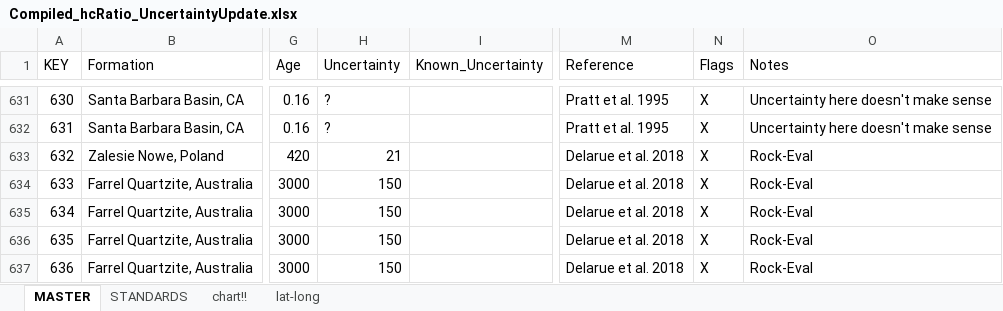
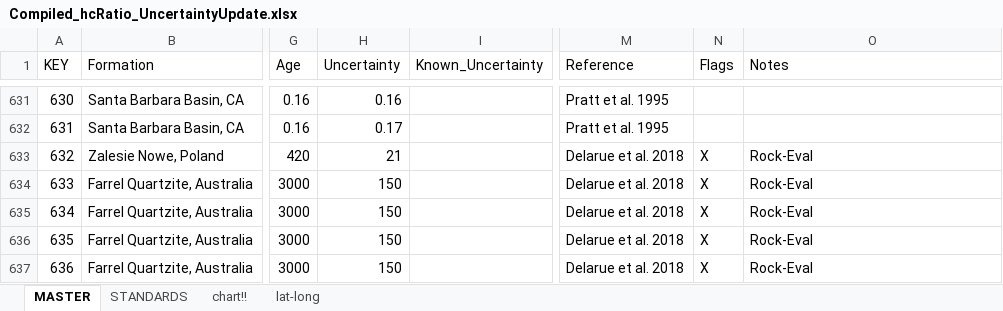
Before and after one commit to RowanGregoire/CarbonIsotopeCompilation, an Excel workbook: data/Compiled_hcRatio_UncertaintyUpdate.xlsx, sheet MASTER, drawn as a sheet; only a part is shown, gaps mark what is left out; values as stored, in another font and other column widths than the file's, no borders; the diff covers the shown part only; the diff names each change by its address in the sheet, - before the commit and + after, or states it on an @@ line.

```diff
--- a/data/Compiled_hcRatio_UncertaintyUpdate.xlsx (sheet MASTER)
+++ b/data/Compiled_hcRatio_UncertaintyUpdate.xlsx (sheet MASTER)
-H631 (Uncertainty): ?
+H631 (Uncertainty): 0.16
-N631:N632 (Flags): X
+N631:N632 (Flags): (empty)
-O631:O632 (Notes): Uncertainty here doesn't make sense
+O631:O632 (Notes): (empty)
-H632 (Uncertainty): ?
+H632 (Uncertainty): 0.17
```
Also changed, not shown: 81 edited cells elsewhere in this sheet, 1 other file.
